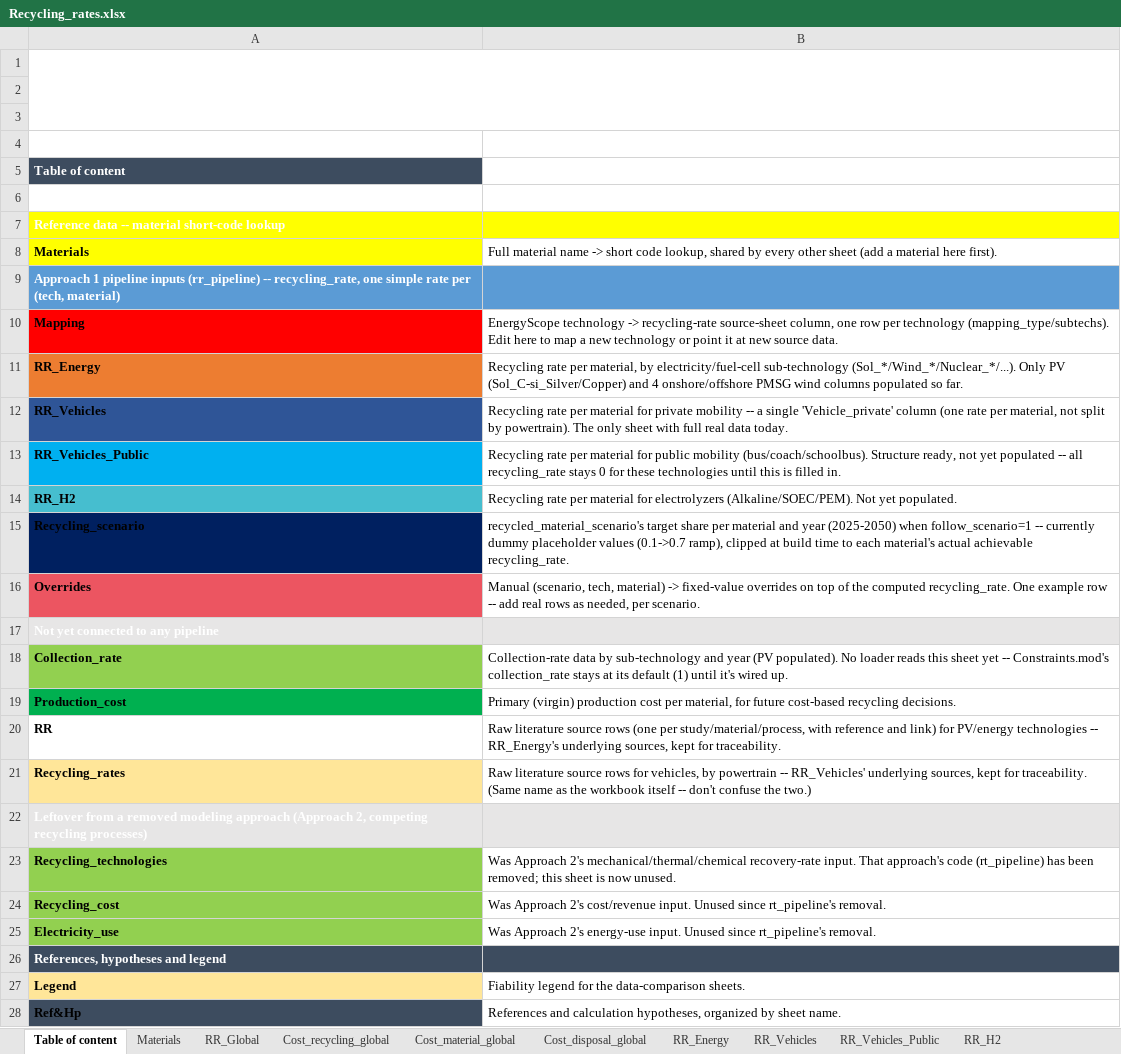
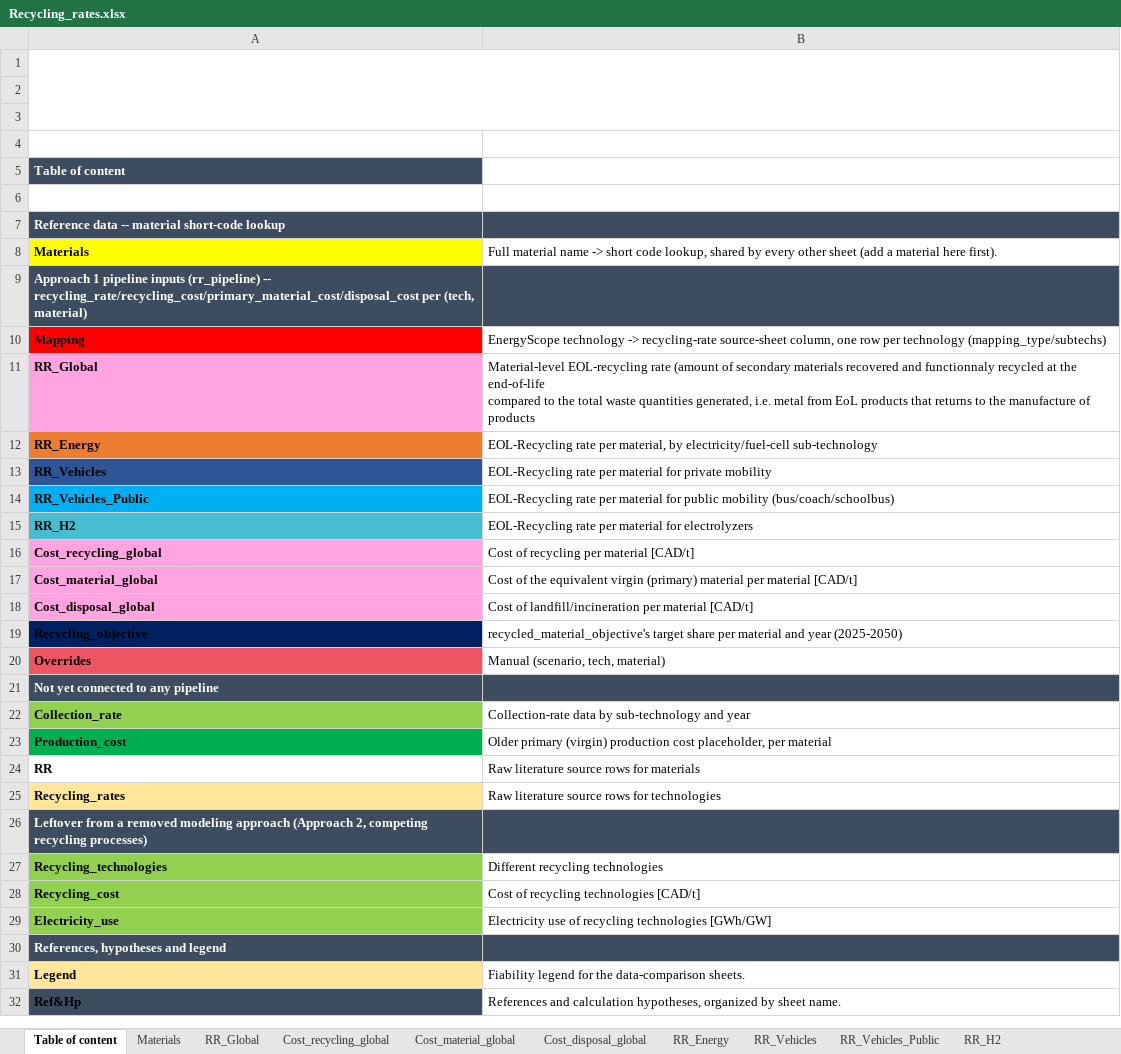
Before and after one commit to CIRAIG/EnergyScope-Quebec, an Excel workbook: projects/critical_materials/excel_files/Recycling_rates.xlsx, sheet Table of content, drawn as a sheet; values as stored, in another font and other column widths than the file's, no borders; removed rows and columns are numbered as before the commit, all else as after; ↵ is a line break in a cell; the diff names each change by its address in the sheet, - before the commit and + after, or states it on an @@ line.

```diff
--- a/projects/critical_materials/excel_files/Recycling_rates.xlsx (sheet Table of content)
+++ b/projects/critical_materials/excel_files/Recycling_rates.xlsx (sheet Table of content)
-A7:B7 fill: #FFFF00
+A7:B7 fill: #3D4C5F
-A9 (Spreadsheet title): …(rr_pipeline) -- recycling_rate, one simple rate per (tech,…
+A9 (Spreadsheet title): …(rr_pipeline) -- recycling_rate/recycling_cost/primary_material_cost/disposal_cost per (tech,…
-A9:B9 fill: #5B9BD5
+A9:B9 fill: #3D4C5F
-B10 (Description): …per technology (mapping_type/subtechs). Edit here to map a new technology or point it at new source data.
+B10 (Description): …per technology (mapping_type/subtechs)
+row 11: RR_Global | Material-level EOL-recycling rate (amount of secondary materials recovered and functionnaly recycled at the end-of-life ↵ compared to the total waste quantities generated, i.e. metal from EoL products that returns to the manufacture of products
-B12 (Description): Recycling rate per material, by electricity/fuel-cell sub-technology (Sol_*/Wind_*/Nuclear_*/...). Only PV (Sol_C-si_Silver/Copper) and 4 onshore/offshore PMSG wind columns populated so far.
+B12 (Description): EOL-Recycling rate per material, by electricity/fuel-cell sub-technology
-B13 (Description): Recycling rate per material for private mobility -- a single 'Vehicle_private' column (one rate per material, not split by powertrain). The only sheet with full real data today.
+B13 (Description): EOL-Recycling rate per material for private mobility
-B14 (Description): Recycling rate per material for public mobility (bus/coach/schoolbus). Structure ready, not yet populated -- all recycling_rate stays 0 for these technologies until this is filled in.
+B14 (Description): EOL-Recycling rate per material for public mobility (bus/coach/schoolbus)
-B15 (Description): Recycling rate per material for electrolyzers (Alkaline/SOEC/PEM). Not yet populated.
+B15 (Description): EOL-Recycling rate per material for electrolyzers
-row 15: Recycling_scenario | recycled_material_scenario's target share per material and year (2025-2050) when follow_scenario=1 -- currently dummy placeholder values (0.1->0.7 ramp), clipped at build time to each material's actual achievable recycling_rate.
+row 16: Cost_recycling_global | Cost of recycling per material [CAD/t]
+row 17: Cost_material_global | Cost of the equivalent virgin (primary) material per material [CAD/t]
+row 18: Cost_disposal_global | Cost of landfill/incineration per material [CAD/t]
+row 19: Recycling_objective | recycled_material_objective's target share per material and year (2025-2050)
-B20 (Description): …tech, material) -> fixed-value overrides on top of the computed recycling_rate. One example row -- add real rows as needed, per scenario.
+B20 (Description): …tech, material)
-A21:B21 fill: #E7E6E6
+A21:B21 fill: #3D4C5F
-B22 (Description): …and year (PV populated). No loader reads this sheet yet -- Constraints.mod's collection_rate stays at its default (1) until it's wired up.
+B22 (Description): …and year
-B23 (Description): Primary (virgin) production cost per material, for future cost-based recycling decisions.
+B23 (Description): Older primary (virgin) production cost placeholder, per material
-B24 (Description): …source rows (one per study/material/process, with reference and link) for PV/energy technologies -- RR_Energy's underlying sources, kept for traceability.
+B24 (Description): …source rows for materials
-B25 (Description): …rows for vehicles, by powertrain -- RR_Vehicles' underlying sources, kept for traceability. (Same name as the workbook itself -- don't confuse the two.)
+B25 (Description): …rows for technologies
-A26:B26 fill: #E7E6E6
+A26:B26 fill: #3D4C5F
-B27 (Description): Was Approach 2's mechanical/thermal/chemical recovery-rate input. That approach's code (rt_pipeline) has been removed; this sheet is now unused.
+B27 (Description): Different recycling technologies
-B28 (Description): Was Approach 2's cost/revenue input. Unused since rt_pipeline's removal.
+B28 (Description): Cost of recycling technologies [CAD/t]
-B29 (Description): Was Approach 2's energy-use input. Unused since rt_pipeline's removal.
+B29 (Description): Electricity use of recycling technologies [GWh/GW]
```
Also changed, not shown: sheet Recycling_cost, sheet Collection_rate, sheet Recycling_objective, sheet Recycling_technologies, sheet Electricity_use, sheet Cost_disposal_global, 2 more sheets, projects/critical_materials/excel_files/Material_intensities_energyscope.xlsx, 22 other files.
